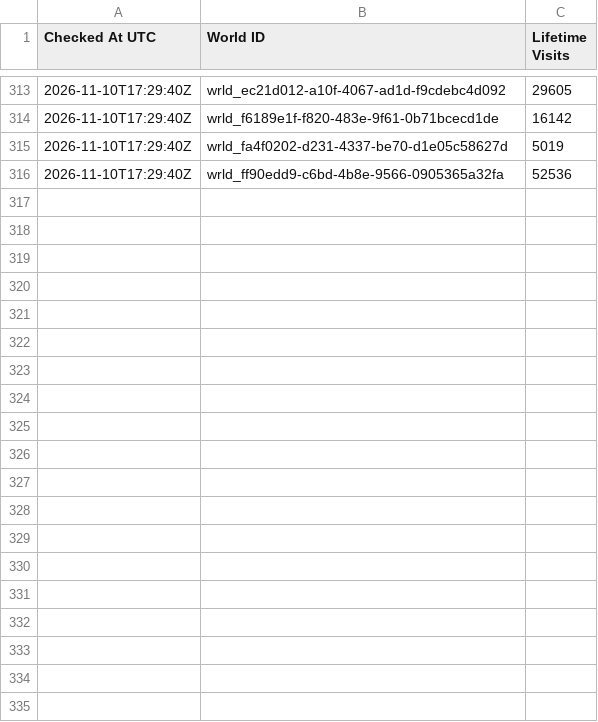
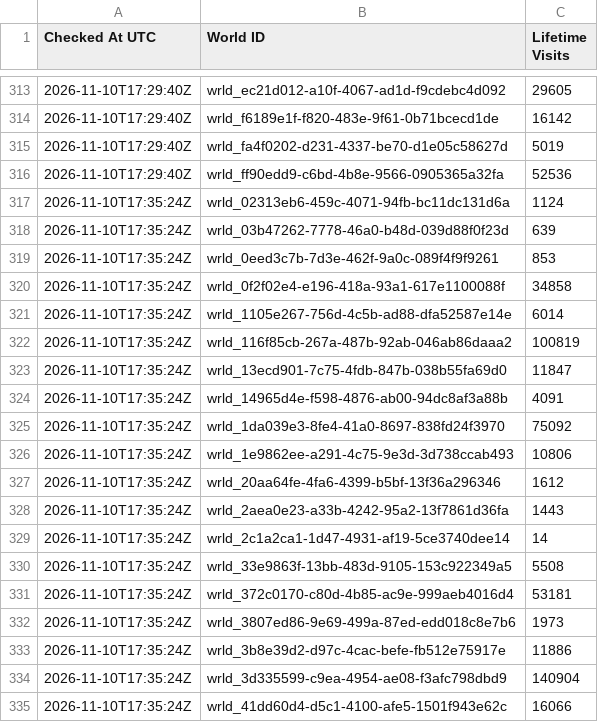
Before and after one commit to eyeonspyweezer/opvrcinteractivemap, a TSV file: island-world-visit-history.tsv, drawn as a sheet; only a part is shown, gaps mark what is left out; the diff covers the shown part only.

```diff
--- a/island-world-visit-history.tsv
+++ b/island-world-visit-history.tsv
@@ -316 +316,20 @@ Checked At UTC	World ID	Lifetime Visits
 2026-11-10T17:29:40Z	wrld_ff90edd9-c6bd-4b8e-9566-0905365a32fa	52536
+2026-11-10T17:35:24Z	wrld_02313eb6-459c-4071-94fb-bc11dc131d6a	1124
+2026-11-10T17:35:24Z	wrld_03b47262-7778-46a0-b48d-039d88f0f23d	639
+2026-11-10T17:35:24Z	wrld_0eed3c7b-7d3e-462f-9a0c-089f4f9f9261	853
+2026-11-10T17:35:24Z	wrld_0f2f02e4-e196-418a-93a1-617e1100088f	34858
+2026-11-10T17:35:24Z	wrld_1105e267-756d-4c5b-ad88-dfa52587e14e	6014
+2026-11-10T17:35:24Z	wrld_116f85cb-267a-487b-92ab-046ab86daaa2	100819
+2026-11-10T17:35:24Z	wrld_13ecd901-7c75-4fdb-847b-038b55fa69d0	11847
+2026-11-10T17:35:24Z	wrld_14965d4e-f598-4876-ab00-94dc8af3a88b	4091
+2026-11-10T17:35:24Z	wrld_1da039e3-8fe4-41a0-8697-838fd24f3970	75092
+2026-11-10T17:35:24Z	wrld_1e9862ee-a291-4c75-9e3d-3d738ccab493	10806
+2026-11-10T17:35:24Z	wrld_20aa64fe-4fa6-4399-b5bf-13f36a296346	1612
+2026-11-10T17:35:24Z	wrld_2aea0e23-a33b-4242-95a2-13f7861d36fa	1443
+2026-11-10T17:35:24Z	wrld_2c1a2ca1-1d47-4931-af19-5ce3740dee14	14
+2026-11-10T17:35:24Z	wrld_33e9863f-13bb-483d-9105-153c922349a5	5508
+2026-11-10T17:35:24Z	wrld_372c0170-c80d-4b85-ac9e-999aeb4016d4	53181
+2026-11-10T17:35:24Z	wrld_3807ed86-9e69-499a-87ed-edd018c8e7b6	1973
+2026-11-10T17:35:24Z	wrld_3b8e39d2-d97c-4cac-befe-fb512e75917e	11886
+2026-11-10T17:35:24Z	wrld_3d335599-c9ea-4954-ae08-f3afc798dbd9	140904
+2026-11-10T17:35:24Z	wrld_41dd60d4-d5c1-4100-afe5-1501f943e62c	16066
```
Also changed, not shown: 45 added rows elsewhere in this file, island-visits.tsv, island-world-visits.tsv.
